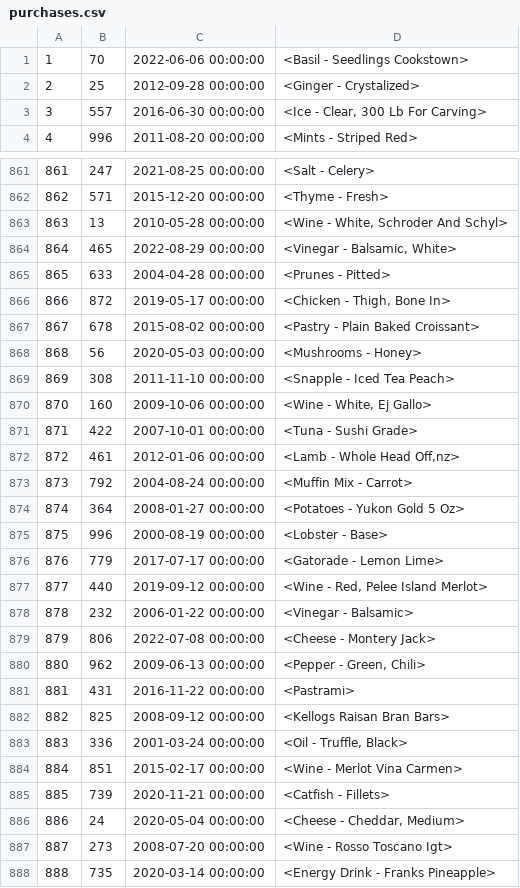
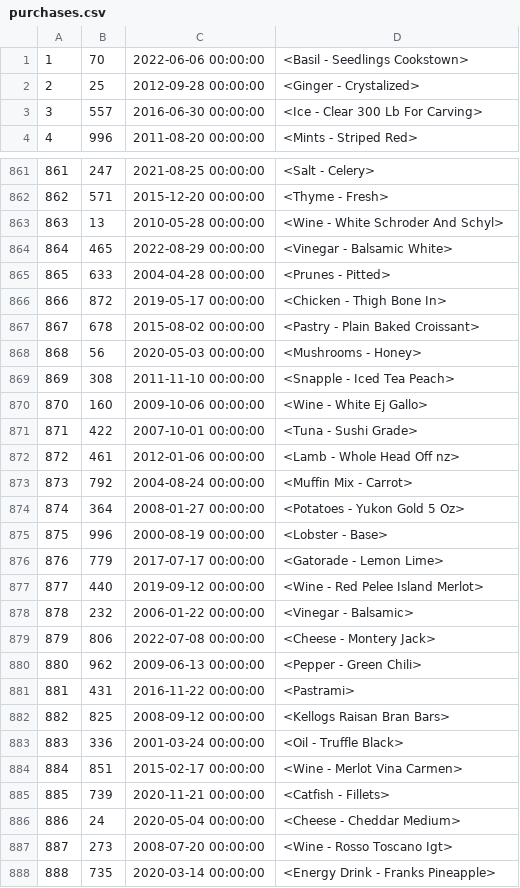
Before and after one commit to Corcso/CMP202-Unit1-CPU-Project, a CSV file: CMP202-Unit1-CPU-Project/purchases.csv, drawn as a sheet; only a part is shown, gaps mark what is left out; the diff covers the shown part only.

```diff
--- a/CMP202-Unit1-CPU-Project/purchases.csv
+++ b/CMP202-Unit1-CPU-Project/purchases.csv
@@ -2,3 +2,3 @@
 2,25,2012-09-28 00:00:00,<Ginger - Crystalized>
-3,557,2016-06-30 00:00:00,"<Ice - Clear, 300 Lb For Carving>"
+3,557,2016-06-30 00:00:00,<Ice - Clear  300 Lb For Carving>
 4,996,2011-08-20 00:00:00,<Mints - Striped Red>
@@ -862,6 +862,6 @@
 862,571,2015-12-20 00:00:00,<Thyme - Fresh>
-863,13,2010-05-28 00:00:00,"<Wine - White, Schroder And Schyl>"
-864,465,2022-08-29 00:00:00,"<Vinegar - Balsamic, White>"
+863,13,2010-05-28 00:00:00,<Wine - White  Schroder And Schyl>
+864,465,2022-08-29 00:00:00,<Vinegar - Balsamic  White>
 865,633,2004-04-28 00:00:00,<Prunes - Pitted>
-866,872,2019-05-17 00:00:00,"<Chicken - Thigh, Bone In>"
+866,872,2019-05-17 00:00:00,<Chicken - Thigh  Bone In>
 867,678,2015-08-02 00:00:00,<Pastry - Plain Baked Croissant>
@@ -869,5 +869,5 @@
 869,308,2011-11-10 00:00:00,<Snapple - Iced Tea Peach>
-870,160,2009-10-06 00:00:00,"<Wine - White, Ej Gallo>"
+870,160,2009-10-06 00:00:00,<Wine - White  Ej Gallo>
 871,422,2007-10-01 00:00:00,<Tuna - Sushi Grade>
-872,461,2012-01-06 00:00:00,"<Lamb - Whole Head Off,nz>"
+872,461,2012-01-06 00:00:00,<Lamb - Whole Head Off nz>
 873,792,2004-08-24 00:00:00,<Muffin Mix - Carrot>
@@ -876,12 +876,12 @@
 876,779,2017-07-17 00:00:00,<Gatorade - Lemon Lime>
-877,440,2019-09-12 00:00:00,"<Wine - Red, Pelee Island Merlot>"
+877,440,2019-09-12 00:00:00,<Wine - Red  Pelee Island Merlot>
 878,232,2006-01-22 00:00:00,<Vinegar - Balsamic>
 879,806,2022-07-08 00:00:00,<Cheese - Montery Jack>
-880,962,2009-06-13 00:00:00,"<Pepper - Green, Chili>"
+880,962,2009-06-13 00:00:00,<Pepper - Green  Chili>
 881,431,2016-11-22 00:00:00,<Pastrami>
 882,825,2008-09-12 00:00:00,<Kellogs Raisan Bran Bars>
-883,336,2001-03-24 00:00:00,"<Oil - Truffle, Black>"
+883,336,2001-03-24 00:00:00,<Oil - Truffle  Black>
 884,851,2015-02-17 00:00:00,<Wine - Merlot Vina Carmen>
 885,739,2020-11-21 00:00:00,<Catfish - Fillets>
-886,24,2020-05-04 00:00:00,"<Cheese - Cheddar, Medium>"
+886,24,2020-05-04 00:00:00,<Cheese - Cheddar  Medium>
 887,273,2008-07-20 00:00:00,<Wine - Rosso Toscano Igt>
```
Also changed, not shown: 174 edited cells elsewhere in this file, 5 other files.
